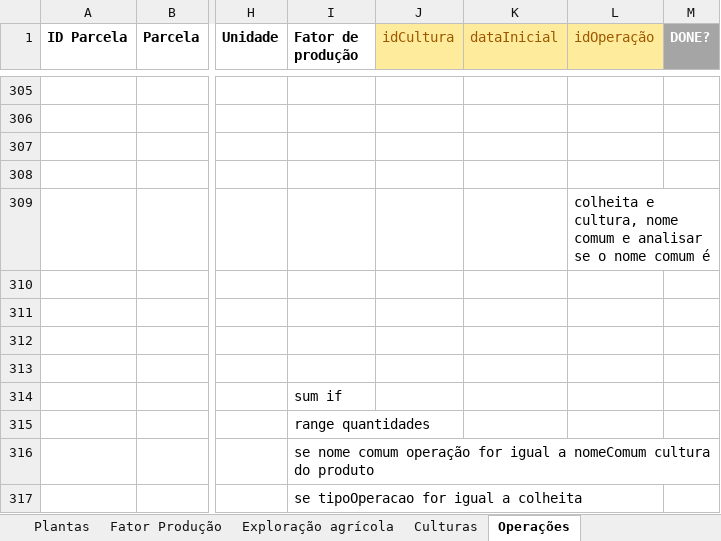
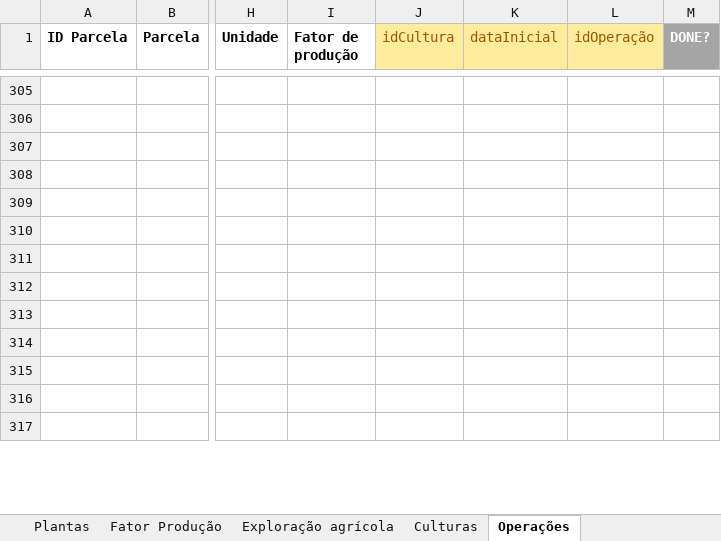
Before and after one commit to rita-barbosa/LAPR3-2324, an Excel workbook: docs/bddad/sprint1/us-bd04/legacy-data-insert-scripts.xlsx, sheet Operações, drawn as a sheet; only a part is shown, gaps mark what is left out; values as stored, in another font and other column widths than the file's, no borders; the diff covers the shown part only; the diff names each change by its address in the sheet, - before the commit and + after, or states it on an @@ line.

Commit message:
G73-70 [US BD04] Atualização dos scripts de insert do dados do ficheiro legacy.

```diff
--- a/docs/bddad/sprint1/us-bd04/legacy-data-insert-scripts.xlsx (sheet Operações)
+++ b/docs/bddad/sprint1/us-bd04/legacy-data-insert-scripts.xlsx (sheet Operações)
-L309 (idOperação): colheita e cultura, nome comum e analisar se o nome comum é
+L309 (idOperação): (empty)
-I314 (Fator de produção): sum if
+I314 (Fator de produção): (empty)
-I315 (Fator de produção): range quantidades
+I315 (Fator de produção): (empty)
-I316 (Fator de produção): se nome comum operação for igual a nomeComum cultura do produto
+I316 (Fator de produção): (empty)
-I317 (Fator de produção): se tipoOperacao for igual a colheita
+I317 (Fator de produção): (empty)
```
Also changed, not shown: 20 added rows, 9 removed rows and 3 edited cells elsewhere in this sheet, sheet Plantas, sheet Exploração agrícola, sheet Fator Produção, sheet Culturas, formulas that keep their value, 2 other files.
